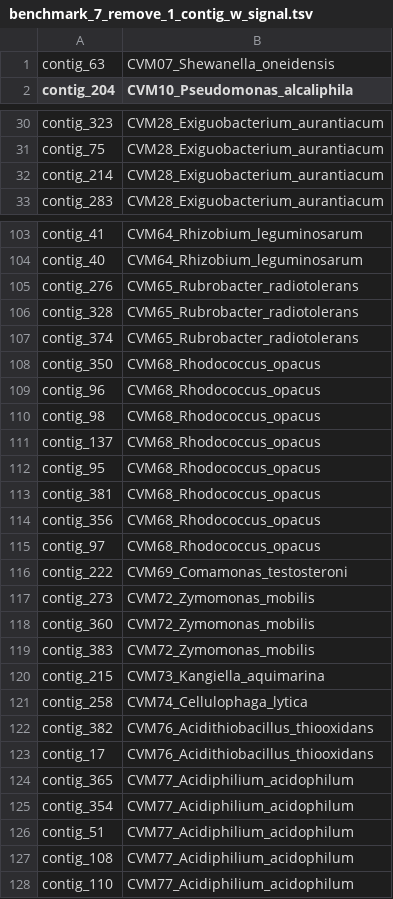
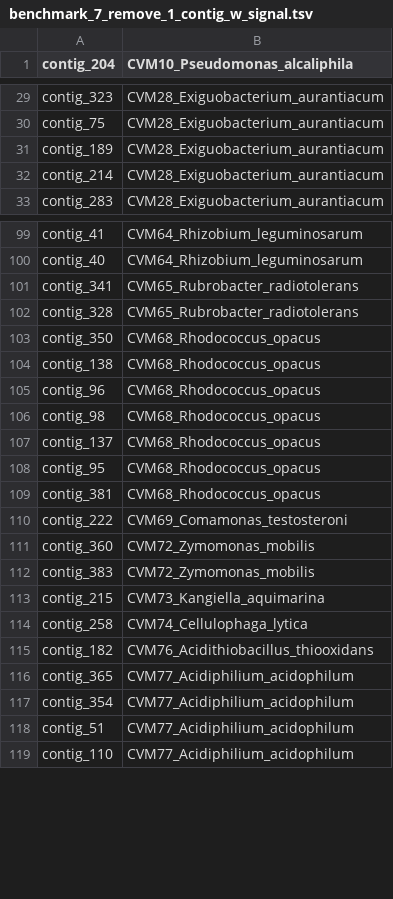
Before and after one commit to SebastianDall/nanomotif-binnary-benchmark, a TSV file: files/benchmarks/simulated_4_lognormal_20-100x/benchmark_7_remove_1_contig_w_signal.tsv, drawn as a sheet; only a part is shown, gaps mark what is left out; the diff covers the shown part only.

```diff
--- a/files/benchmarks/simulated_4_lognormal_20-100x/benchmark_7_remove_1_contig_w_signal.tsv
+++ b/files/benchmarks/simulated_4_lognormal_20-100x/benchmark_7_remove_1_contig_w_signal.tsv
@@ -1,2 +1 @@
-contig_63	CVM07_Shewanella_oneidensis
 contig_204	CVM10_Pseudomonas_alcaliphila
@@ -31,2 +30,3 @@ contig_323	CVM28_Exiguobacterium_aurantiacum
 contig_75	CVM28_Exiguobacterium_aurantiacum
+contig_189	CVM28_Exiguobacterium_aurantiacum
 contig_214	CVM28_Exiguobacterium_aurantiacum
@@ -104,6 +100,6 @@ contig_41	CVM64_Rhizobium_leguminosarum
 contig_40	CVM64_Rhizobium_leguminosarum
-contig_276	CVM65_Rubrobacter_radiotolerans
+contig_341	CVM65_Rubrobacter_radiotolerans
 contig_328	CVM65_Rubrobacter_radiotolerans
-contig_374	CVM65_Rubrobacter_radiotolerans
 contig_350	CVM68_Rhodococcus_opacus
+contig_138	CVM68_Rhodococcus_opacus
 contig_96	CVM68_Rhodococcus_opacus
@@ -113,6 +109,3 @@ contig_95	CVM68_Rhodococcus_opacus
 contig_381	CVM68_Rhodococcus_opacus
-contig_356	CVM68_Rhodococcus_opacus
-contig_97	CVM68_Rhodococcus_opacus
 contig_222	CVM69_Comamonas_testosteroni
-contig_273	CVM72_Zymomonas_mobilis
 contig_360	CVM72_Zymomonas_mobilis
@@ -121,4 +114,3 @@ contig_215	CVM73_Kangiella_aquimarina
 contig_258	CVM74_Cellulophaga_lytica
-contig_382	CVM76_Acidithiobacillus_thiooxidans
-contig_17	CVM76_Acidithiobacillus_thiooxidans
+contig_182	CVM76_Acidithiobacillus_thiooxidans
 contig_365	CVM77_Acidiphilium_acidophilum
@@ -126,3 +118,2 @@ contig_354	CVM77_Acidiphilium_acidophilum
 contig_51	CVM77_Acidiphilium_acidophilum
-contig_108	CVM77_Acidiphilium_acidophilum
 contig_110	CVM77_Acidiphilium_acidophilum
```
Also changed, not shown: 3 added rows, 8 removed rows and 1 edited cell elsewhere in this file, files/benchmarks/simulated_4_lognormal_20-100x/benchmark_0_remove_1_contig_w_signal.tsv, files/benchmarks/simulated_4_lognormal_20-100x/benchmark_3_remove_1_contig_w_signal.tsv, 18 other files.
